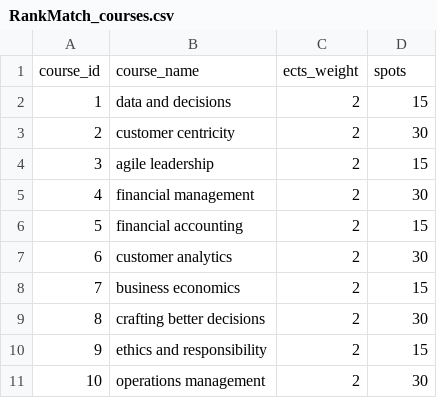
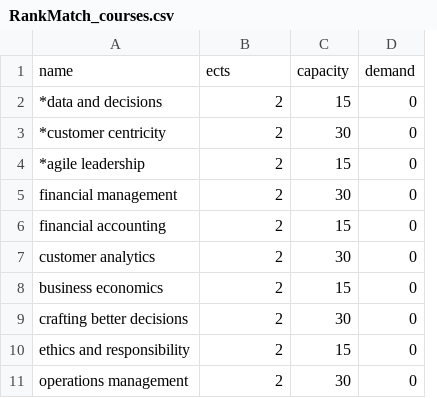
Before and after one commit to queenmcsteve/elective-allocation, a CSV file: RankMatch_courses.csv, drawn as a sheet; removed rows and columns are numbered as before the commit, all else as after; the diff names each change by its address in the sheet, - before the commit and + after, or states it on an @@ line.

Commit message:
uploadCSV.js: add function to delete existing courses and insert parsed csv data

```diff
--- a/RankMatch_courses.csv
+++ b/RankMatch_courses.csv
-column A, rows 2-11: 1 | 2 | 3 | 4 | 5 | 6 | 7 | 8 | 9 | 10
+column D, rows 2-11: all 0
-row 1: course_id | course_name | ects_weight | spots
+row 1: name | ects | capacity | demand
-A2: data and decisions
+A2: *data and decisions
-A3: customer centricity
+A3: *customer centricity
-A4: agile leadership
+A4: *agile leadership
```
Also changed, not shown: 1 other file.
